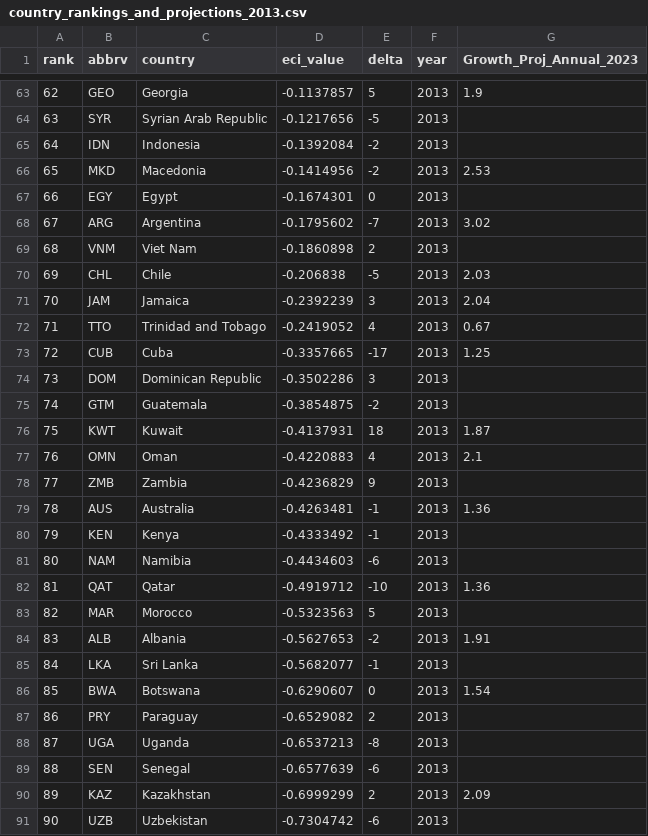
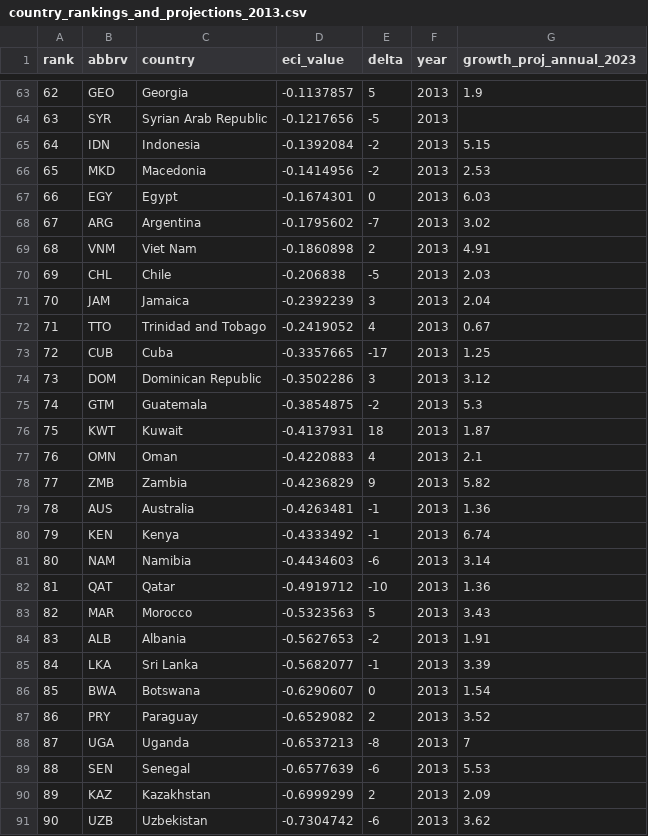
Before and after one commit to cid-harvard/atlas-economic-complexity, a CSV file: media/growth_projections/country_rankings_and_projections_2013.csv, drawn as a sheet; only a part is shown, gaps mark what is left out; the diff covers the shown part only.

Commit message:
Updated to accurate data, added page with projections list.

```diff
--- a/media/growth_projections/country_rankings_and_projections_2013.csv
+++ b/media/growth_projections/country_rankings_and_projections_2013.csv
@@ -1 +1 @@
-rank,abbrv,country,eci_value,delta,year,Growth_Proj_Annual_2023
+rank,abbrv,country,eci_value,delta,year,growth_proj_annual_2023
@@ -64,7 +64,7 @@ rank,abbrv,country,eci_value,delta,year,Growth_Proj_Annual_2023
 63,SYR,Syrian Arab Republic,-0.1217656,-5,2013,
-64,IDN,Indonesia,-0.1392084,-2,2013,
+64,IDN,Indonesia,-0.1392084,-2,2013,5.15
 65,MKD,Macedonia,-0.1414956,-2,2013,2.53
-66,EGY,Egypt,-0.1674301,0,2013,
+66,EGY,Egypt,-0.1674301,0,2013,6.03
 67,ARG,Argentina,-0.1795602,-7,2013,3.02
-68,VNM,Viet Nam,-0.1860898,2,2013,
+68,VNM,Viet Nam,-0.1860898,2,2013,4.91
 69,CHL,Chile,-0.206838,-5,2013,2.03
@@ -73,19 +73,19 @@ rank,abbrv,country,eci_value,delta,year,Growth_Proj_Annual_2023
 72,CUB,Cuba,-0.3357665,-17,2013,1.25
-73,DOM,Dominican Republic,-0.3502286,3,2013,
-74,GTM,Guatemala,-0.3854875,-2,2013,
+73,DOM,Dominican Republic,-0.3502286,3,2013,3.12
+74,GTM,Guatemala,-0.3854875,-2,2013,5.3
 75,KWT,Kuwait,-0.4137931,18,2013,1.87
 76,OMN,Oman,-0.4220883,4,2013,2.1
-77,ZMB,Zambia,-0.4236829,9,2013,
+77,ZMB,Zambia,-0.4236829,9,2013,5.82
 78,AUS,Australia,-0.4263481,-1,2013,1.36
-79,KEN,Kenya,-0.4333492,-1,2013,
-80,NAM,Namibia,-0.4434603,-6,2013,
+79,KEN,Kenya,-0.4333492,-1,2013,6.74
+80,NAM,Namibia,-0.4434603,-6,2013,3.14
 81,QAT,Qatar,-0.4919712,-10,2013,1.36
-82,MAR,Morocco,-0.5323563,5,2013,
+82,MAR,Morocco,-0.5323563,5,2013,3.43
 83,ALB,Albania,-0.5627653,-2,2013,1.91
-84,LKA,Sri Lanka,-0.5682077,-1,2013,
+84,LKA,Sri Lanka,-0.5682077,-1,2013,3.39
 85,BWA,Botswana,-0.6290607,0,2013,1.54
-86,PRY,Paraguay,-0.6529082,2,2013,
-87,UGA,Uganda,-0.6537213,-8,2013,
-88,SEN,Senegal,-0.6577639,-6,2013,
+86,PRY,Paraguay,-0.6529082,2,2013,3.52
+87,UGA,Uganda,-0.6537213,-8,2013,7
+88,SEN,Senegal,-0.6577639,-6,2013,5.53
 89,KAZ,Kazakhstan,-0.6999299,2,2013,2.09
-90,UZB,Uzbekistan,-0.7304742,-6,2013,
+90,UZB,Uzbekistan,-0.7304742,-6,2013,3.62
```
Also changed, not shown: 41 edited cells elsewhere in this file, 7 other files.
